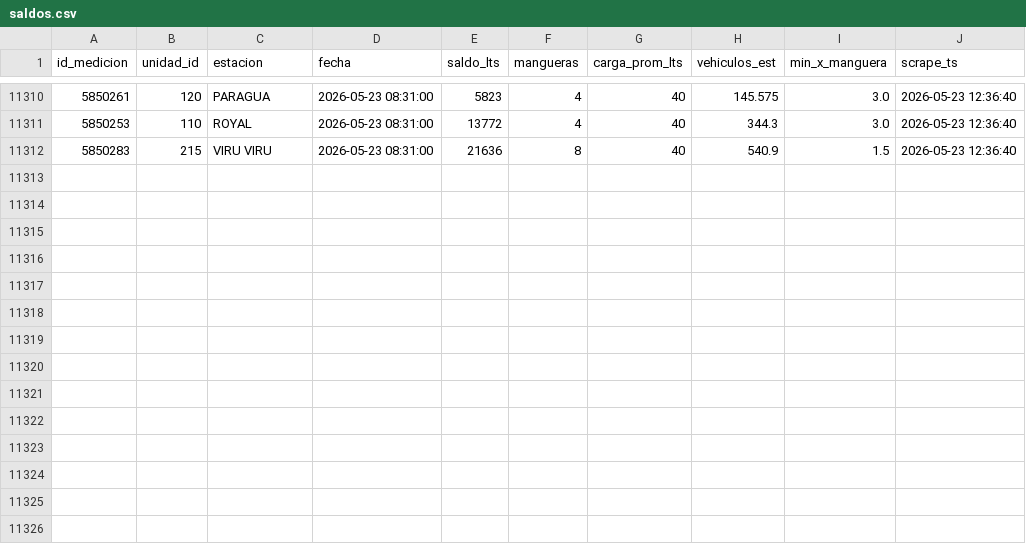
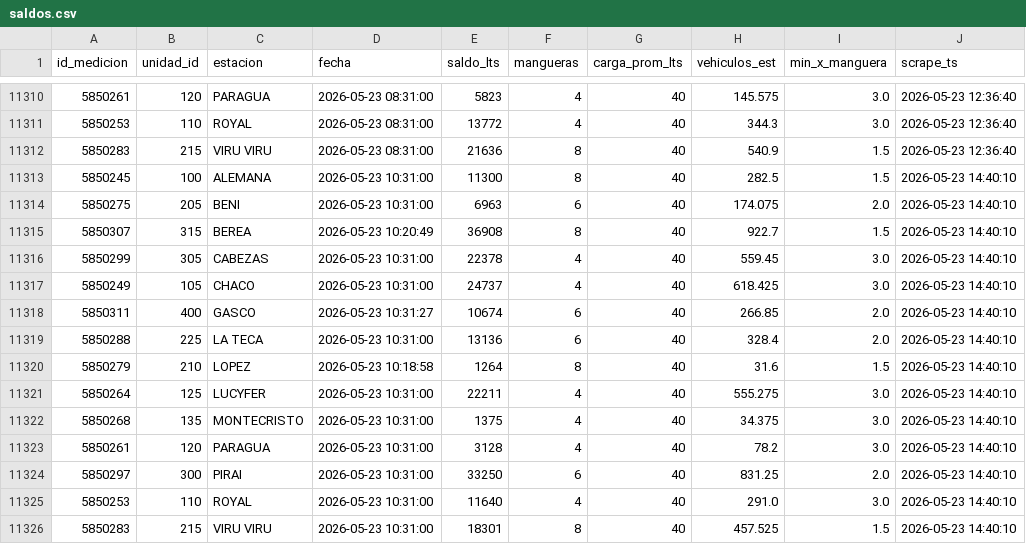
Before and after one commit to mtineojr/Monitor-Biopetrol, a CSV file: data/saldos.csv, drawn as a sheet; only a part is shown, gaps mark what is left out.

```diff
--- a/data/saldos.csv
+++ b/data/saldos.csv
@@ -11312 +11312,15 @@ id_medicion,unidad_id,estacion,fecha,saldo_lts,mangueras,carga_prom_lts,vehiculo
 5850283,215,VIRU VIRU,2026-05-23 08:31:00,21636,8,40,540.9,1.5,2026-05-23 12:36:40
+5850245,100,ALEMANA,2026-05-23 10:31:00,11300,8,40,282.5,1.5,2026-05-23 14:40:10
+5850275,205,BENI,2026-05-23 10:31:00,6963,6,40,174.075,2.0,2026-05-23 14:40:10
+5850307,315,BEREA,2026-05-23 10:20:49,36908,8,40,922.7,1.5,2026-05-23 14:40:10
+5850299,305,CABEZAS,2026-05-23 10:31:00,22378,4,40,559.45,3.0,2026-05-23 14:40:10
+5850249,105,CHACO,2026-05-23 10:31:00,24737,4,40,618.425,3.0,2026-05-23 14:40:10
+5850311,400,GASCO,2026-05-23 10:31:27,10674,6,40,266.85,2.0,2026-05-23 14:40:10
+5850288,225,LA TECA,2026-05-23 10:31:00,13136,6,40,328.4,2.0,2026-05-23 14:40:10
+5850279,210,LOPEZ,2026-05-23 10:18:58,1264,8,40,31.6,1.5,2026-05-23 14:40:10
+5850264,125,LUCYFER,2026-05-23 10:31:00,22211,4,40,555.275,3.0,2026-05-23 14:40:10
+5850268,135,MONTECRISTO,2026-05-23 10:31:00,1375,4,40,34.375,3.0,2026-05-23 14:40:10
+5850261,120,PARAGUA,2026-05-23 10:31:00,3128,4,40,78.2,3.0,2026-05-23 14:40:10
+5850297,300,PIRAI,2026-05-23 10:31:00,33250,6,40,831.25,2.0,2026-05-23 14:40:10
+5850253,110,ROYAL,2026-05-23 10:31:00,11640,4,40,291.0,3.0,2026-05-23 14:40:10
+5850283,215,VIRU VIRU,2026-05-23 10:31:00,18301,8,40,457.525,1.5,2026-05-23 14:40:10
```
Also changed, not shown: data/empacar.csv.
